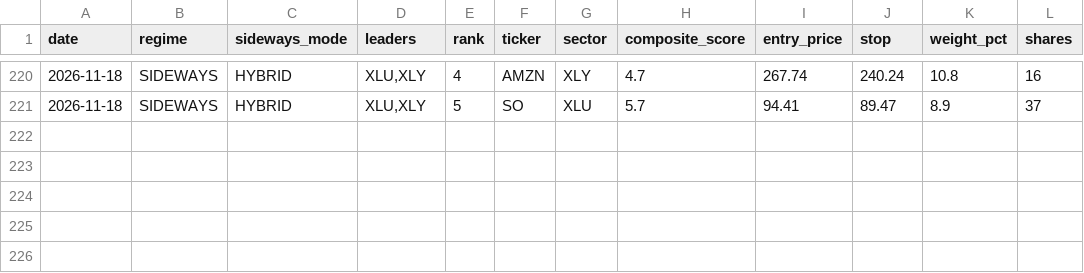
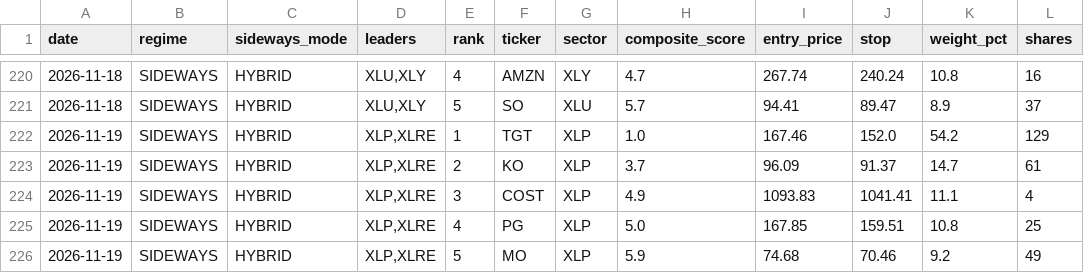
Before and after one commit to notepro8318-oss/-, a CSV file: topdown-strategy/quant_system/screening_history.csv, drawn as a sheet; only a part is shown, gaps mark what is left out; the diff names each change by its address in the sheet, - before the commit and + after, or states it on an @@ line.

```diff
--- a/topdown-strategy/quant_system/screening_history.csv
+++ b/topdown-strategy/quant_system/screening_history.csv
+row 222: 2026-11-19 | SIDEWAYS | HYBRID | XLP,XLRE | 1 | TGT | XLP | 1.0 | 167.46 | 152.0 | 54.2 | 129
+row 223: 2026-11-19 | SIDEWAYS | HYBRID | XLP,XLRE | 2 | KO | XLP | 3.7 | 96.09 | 91.37 | 14.7 | 61
+row 224: 2026-11-19 | SIDEWAYS | HYBRID | XLP,XLRE | 3 | COST | XLP | 4.9 | 1093.83 | 1041.41 | 11.1 | 4
+row 225: 2026-11-19 | SIDEWAYS | HYBRID | XLP,XLRE | 4 | PG | XLP | 5.0 | 167.85 | 159.51 | 10.8 | 25
+row 226: 2026-11-19 | SIDEWAYS | HYBRID | XLP,XLRE | 5 | MO | XLP | 5.9 | 74.68 | 70.46 | 9.2 | 49
```
